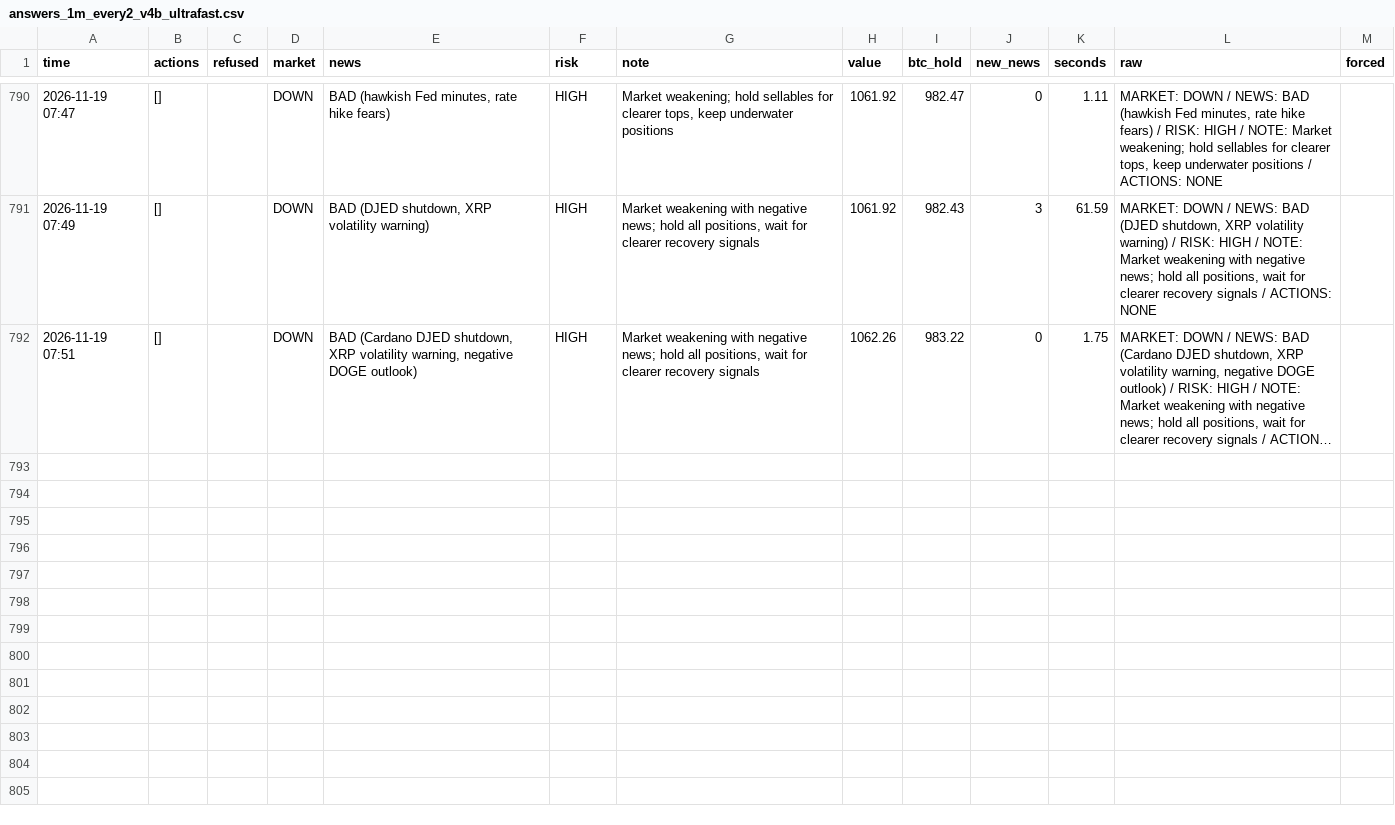
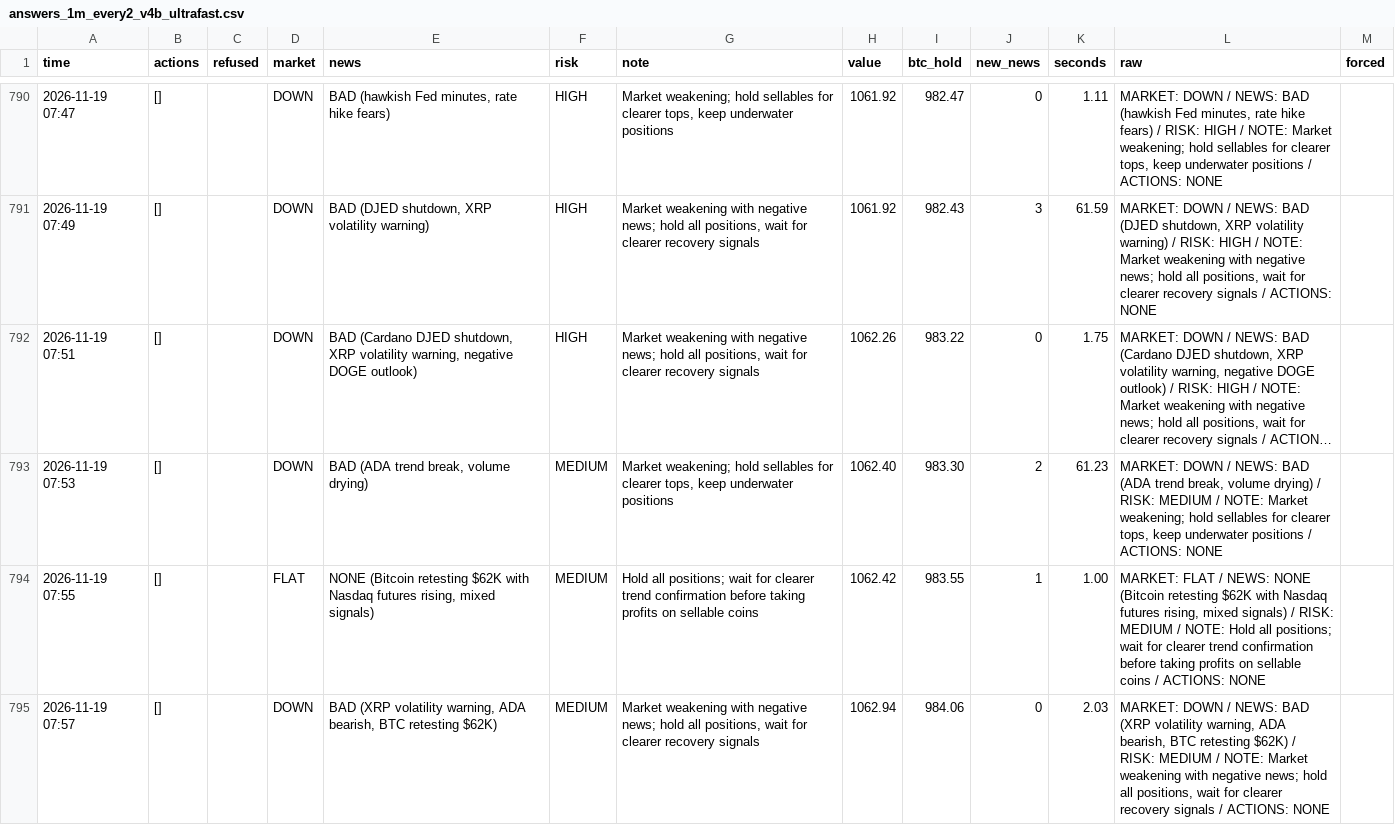
Before and after one commit to osofat100-cmyk/Machine-, a CSV file: crypto/answers_1m_every2_v4b_ultrafast.csv, drawn as a sheet; only a part is shown, gaps mark what is left out; long unchanged cells end in …; the diff covers the shown part only; the diff names each change by its address in the sheet, - before the commit and + after, or states it on an @@ line.

```diff
--- a/crypto/answers_1m_every2_v4b_ultrafast.csv
+++ b/crypto/answers_1m_every2_v4b_ultrafast.csv
+row 793: 2026-11-19 07:53 | [] |  | DOWN | BAD (ADA trend break, volume drying) | MEDIUM | Market weakening; hold sellables for clearer tops, keep underwater positions | 1062.40 | 983.30 | 2 | 61.23 | MARKET: DOWN / NEWS: BAD (ADA trend break, volume drying) / RISK: MEDIUM / NOTE: Market weakening; hold sellables for clearer tops, keep underwater positions / ACTIONS: NONE
+row 794: 2026-11-19 07:55 | [] |  | FLAT | NONE (Bitcoin retesting $62K with Nasdaq futures rising, mixed signals) | MEDIUM | Hold all positions; wait for clearer trend confirmation before taking profits on sellable coins | 1062.42 | 983.55 | 1 | 1.00 | MARKET: FLAT / NEWS: NONE (Bitcoin retesting $62K with Nasdaq futures rising, mixed signals) / RISK: MEDIUM / NOTE: Hold all positions; wait for clearer trend confirmation before taking profits on sellable coins / ACTIONS: NONE
+row 795: 2026-11-19 07:57 | [] |  | DOWN | BAD (XRP volatility warning, ADA bearish, BTC retesting $62K) | MEDIUM | Market weakening with negative news; hold all positions, wait for clearer recovery signals | 1062.94 | 984.06 | 0 | 2.03 | MARKET: DOWN / NEWS: BAD (XRP volatility warning, ADA bearish, BTC retesting $62K) / RISK: MEDIUM / NOTE: Market weakening with negative news; hold all positions, wait for clearer recovery signals / ACTIONS: NONE
```
Also changed, not shown: 3 added rows elsewhere in this file, crypto/answers_1m_every15_v4b_ultrafast.csv, crypto/answers_1m_every30_v4a_ultrafast.csv, 13 other files.
